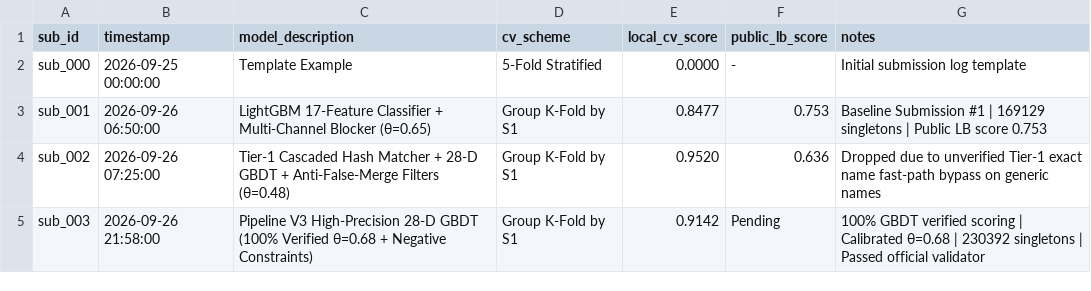
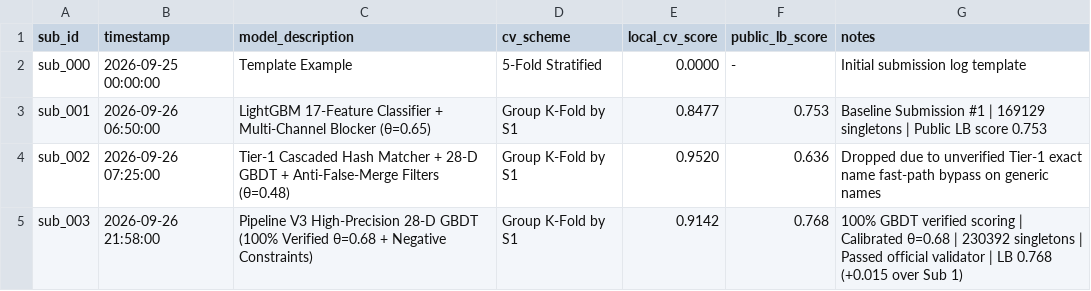
Before and after one commit to PranavKamate-cs/Amazon-ML-Challenge-2026, a CSV file: submissions/submission_log.csv, drawn as a sheet.

Commit message:
docs: record Submission 3 Public LB score of 0.768

```diff
--- a/submissions/submission_log.csv
+++ b/submissions/submission_log.csv
@@ -4,2 +4,2 @@ sub_001,2026-09-26 06:50:00,LightGBM 17-Feature Classifier + Multi-Channel Block
 sub_002,2026-09-26 07:25:00,Tier-1 Cascaded Hash Matcher + 28-D GBDT + Anti-False-Merge Filters (θ=0.48),Group K-Fold by S1,0.9520,0.636,Dropped due to unverified Tier-1 exact name fast-path bypass on generic names
-sub_003,2026-09-26 21:58:00,Pipeline V3 High-Precision 28-D GBDT (100% Verified θ=0.68 + Negative Constraints),Group K-Fold by S1,0.9142,Pending,100% GBDT verified scoring | Calibrated θ=0.68 | 230392 singletons | Passed official validator
+sub_003,2026-09-26 21:58:00,Pipeline V3 High-Precision 28-D GBDT (100% Verified θ=0.68 + Negative Constraints),Group K-Fold by S1,0.9142,0.768,100% GBDT verified scoring | Calibrated θ=0.68 | 230392 singletons | Passed official validator | LB 0.768 (+0.015 over Sub 1)
```
